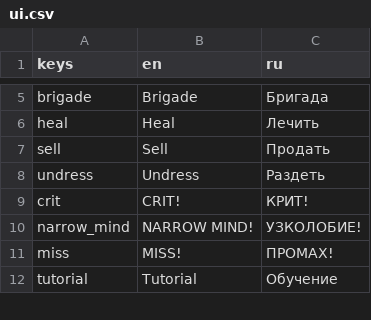
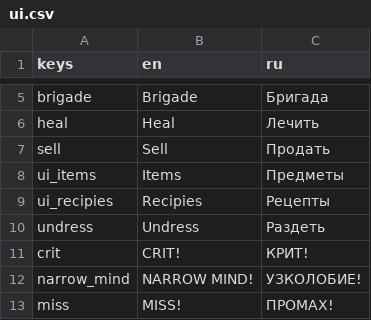
Before and after one commit to Wurodos/Exploring-Uncertainty, a CSV file: text/localisation/ui.csv, drawn as a sheet; only a part is shown, gaps mark what is left out; the shorter side is filled out with more unchanged rows.

```diff
--- a/text/localisation/ui.csv
+++ b/text/localisation/ui.csv
@@ -7,2 +7,4 @@ heal;Heal;Лечить
 sell;Sell;Продать
+ui_items;Items;Предметы
+ui_recipies;Recipies;Рецепты
 undress;Undress;Раздеть
```
Also changed, not shown: text/localisation/enemies.csv, text/localisation/items.csv, 41 other files.
